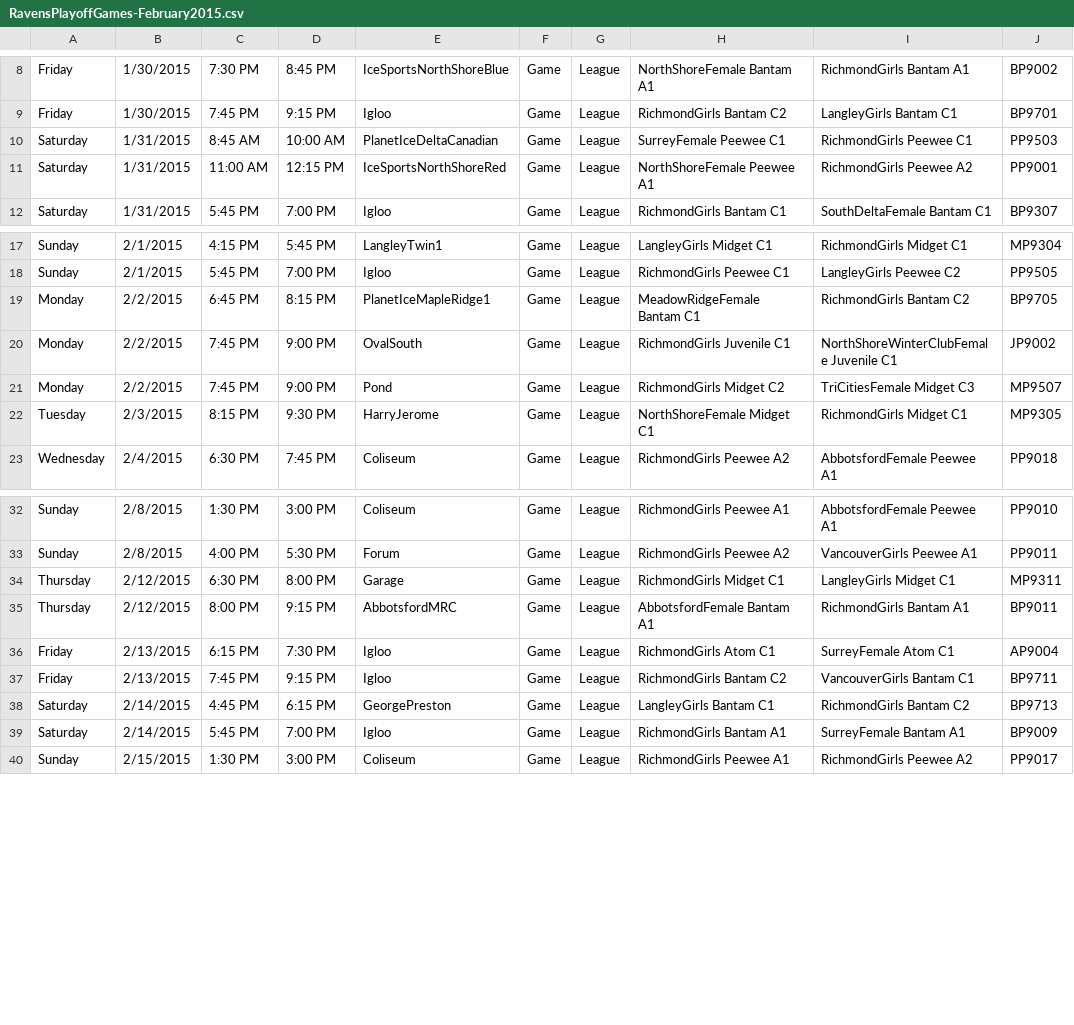
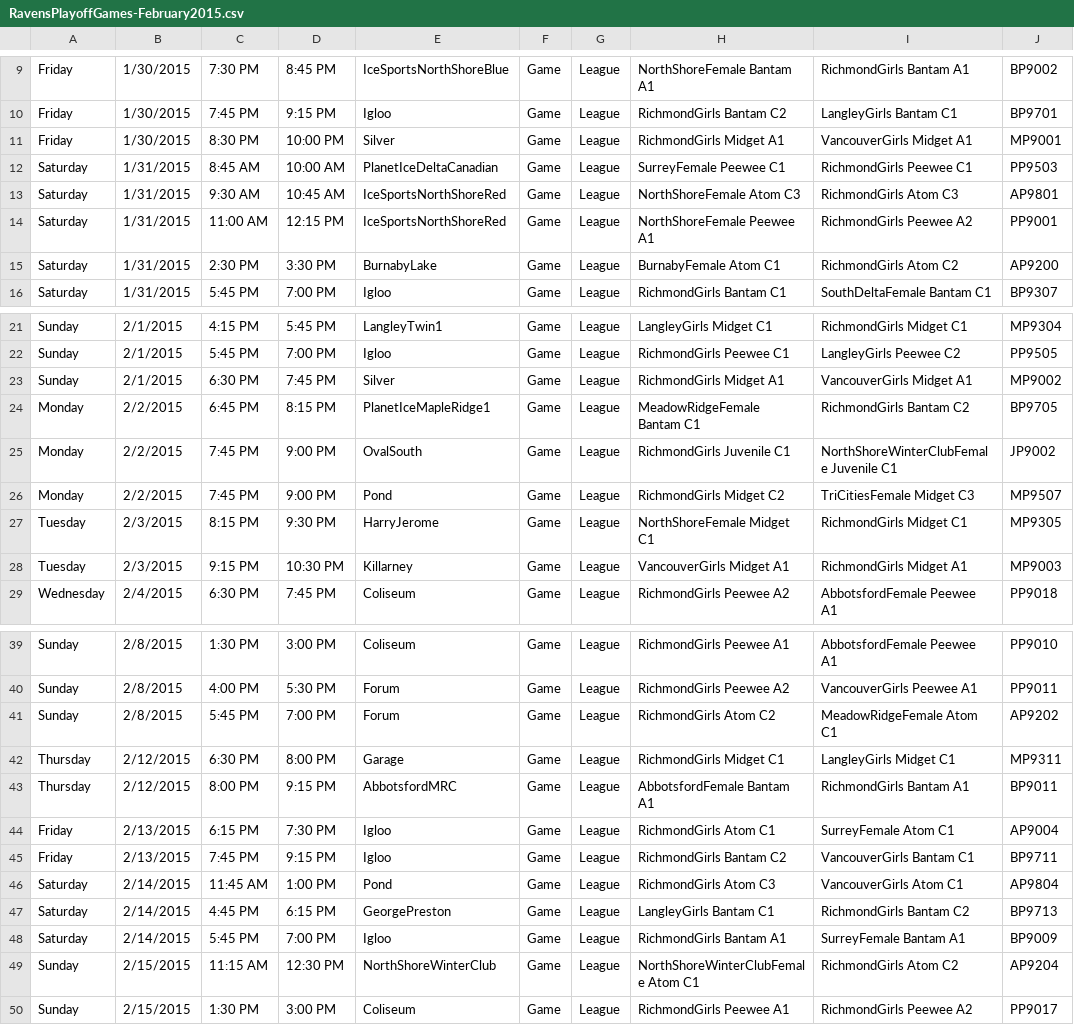
Before and after one commit to hiptopjones/RavensSchedules, a CSV file: Games/RavensPlayoffGames-February2015.csv, drawn as a sheet; only a part is shown, gaps mark what is left out; the diff covers the shown part only.

Commit message:
Update list of playoff games for Feb2015, and update the Jan 26th schedule.

```diff
--- a/Games/RavensPlayoffGames-February2015.csv
+++ b/Games/RavensPlayoffGames-February2015.csv
@@ -9,4 +10,7 @@ Friday,1/30/2015,7:30 PM,8:45 PM,IceSportsNorthShoreBlue,Game,League,NorthShoreF
 Friday,1/30/2015,7:45 PM,9:15 PM,Igloo,Game,League,RichmondGirls Bantam C2,LangleyGirls Bantam C1,BP9701
+Friday,1/30/2015,8:30 PM,10:00 PM,Silver,Game,League,RichmondGirls Midget A1,VancouverGirls Midget A1,MP9001
 Saturday,1/31/2015,8:45 AM,10:00 AM,PlanetIceDeltaCanadian,Game,League,SurreyFemale Peewee C1,RichmondGirls Peewee C1,PP9503
+Saturday,1/31/2015,9:30 AM,10:45 AM,IceSportsNorthShoreRed,Game,League,NorthShoreFemale Atom C3,RichmondGirls Atom C3,AP9801
 Saturday,1/31/2015,11:00 AM,12:15 PM,IceSportsNorthShoreRed,Game,League,NorthShoreFemale Peewee A1,RichmondGirls Peewee A2,PP9001
+Saturday,1/31/2015,2:30 PM,3:30 PM,BurnabyLake,Game,League,BurnabyFemale Atom C1,RichmondGirls Atom C2,AP9200
 Saturday,1/31/2015,5:45 PM,7:00 PM,Igloo,Game,League,RichmondGirls Bantam C1,SouthDeltaFemale Bantam C1,BP9307
@@ -18,2 +22,3 @@ Sunday,2/1/2015,4:15 PM,5:45 PM,LangleyTwin1,Game,League,LangleyGirls Midget C1,
 Sunday,2/1/2015,5:45 PM,7:00 PM,Igloo,Game,League,RichmondGirls Peewee C1,LangleyGirls Peewee C2,PP9505
+Sunday,2/1/2015,6:30 PM,7:45 PM,Silver,Game,League,RichmondGirls Midget A1,VancouverGirls Midget A1,MP9002
 Monday,2/2/2015,6:45 PM,8:15 PM,PlanetIceMapleRidge1,Game,League,MeadowRidgeFemale Bantam C1,RichmondGirls Bantam C2,BP9705
@@ -22,2 +27,3 @@ Monday,2/2/2015,7:45 PM,9:00 PM,Pond,Game,League,RichmondGirls Midget C2,TriCiti
 Tuesday,2/3/2015,8:15 PM,9:30 PM,HarryJerome,Game,League,NorthShoreFemale Midget C1,RichmondGirls Midget C1,MP9305
+Tuesday,2/3/2015,9:15 PM,10:30 PM,Killarney,Game,League,VancouverGirls Midget A1,RichmondGirls Midget A1,MP9003
 Wednesday,2/4/2015,6:30 PM,7:45 PM,Coliseum,Game,League,RichmondGirls Peewee A2,AbbotsfordFemale Peewee A1,PP9018
@@ -33,2 +40,3 @@ Sunday,2/8/2015,1:30 PM,3:00 PM,Coliseum,Game,League,RichmondGirls Peewee A1,Abb
 Sunday,2/8/2015,4:00 PM,5:30 PM,Forum,Game,League,RichmondGirls Peewee A2,VancouverGirls Peewee A1,PP9011
+Sunday,2/8/2015,5:45 PM,7:00 PM,Forum,Game,League,RichmondGirls Atom C2,MeadowRidgeFemale Atom C1,AP9202
 Thursday,2/12/2015,6:30 PM,8:00 PM,Garage,Game,League,RichmondGirls Midget C1,LangleyGirls Midget C1,MP9311
@@ -37,4 +45,6 @@ Friday,2/13/2015,6:15 PM,7:30 PM,Igloo,Game,League,RichmondGirls Atom C1,SurreyF
 Friday,2/13/2015,7:45 PM,9:15 PM,Igloo,Game,League,RichmondGirls Bantam C2,VancouverGirls Bantam C1,BP9711
+Saturday,2/14/2015,11:45 AM,1:00 PM,Pond,Game,League,RichmondGirls Atom C3,VancouverGirls Atom C1,AP9804
 Saturday,2/14/2015,4:45 PM,6:15 PM,GeorgePreston,Game,League,LangleyGirls Bantam C1,RichmondGirls Bantam C2,BP9713
 Saturday,2/14/2015,5:45 PM,7:00 PM,Igloo,Game,League,RichmondGirls Bantam A1,SurreyFemale Bantam A1,BP9009
+Sunday,2/15/2015,11:15 AM,12:30 PM,NorthShoreWinterClub,Game,League,NorthShoreWinterClubFemale Atom C1,RichmondGirls Atom C2,AP9204
 Sunday,2/15/2015,1:30 PM,3:00 PM,Coliseum,Game,League,RichmondGirls Peewee A1,RichmondGirls Peewee A2,PP9017
```
Also changed, not shown: 2 added rows elsewhere in this file, Weekly/RavensWeeklySchedule-20150126.csv.
